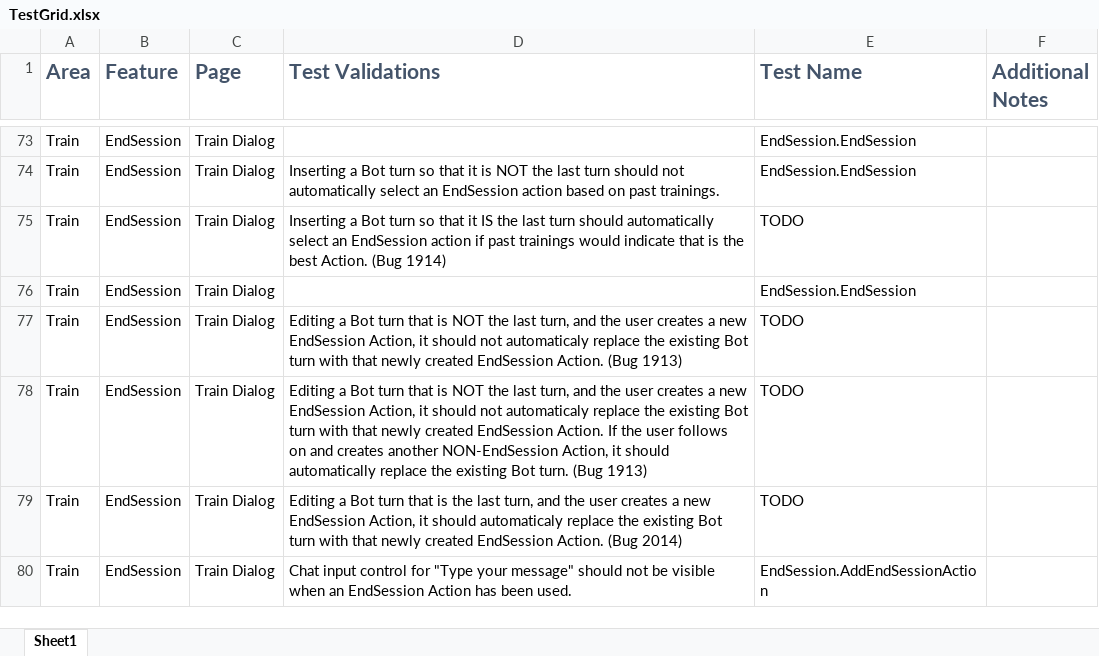
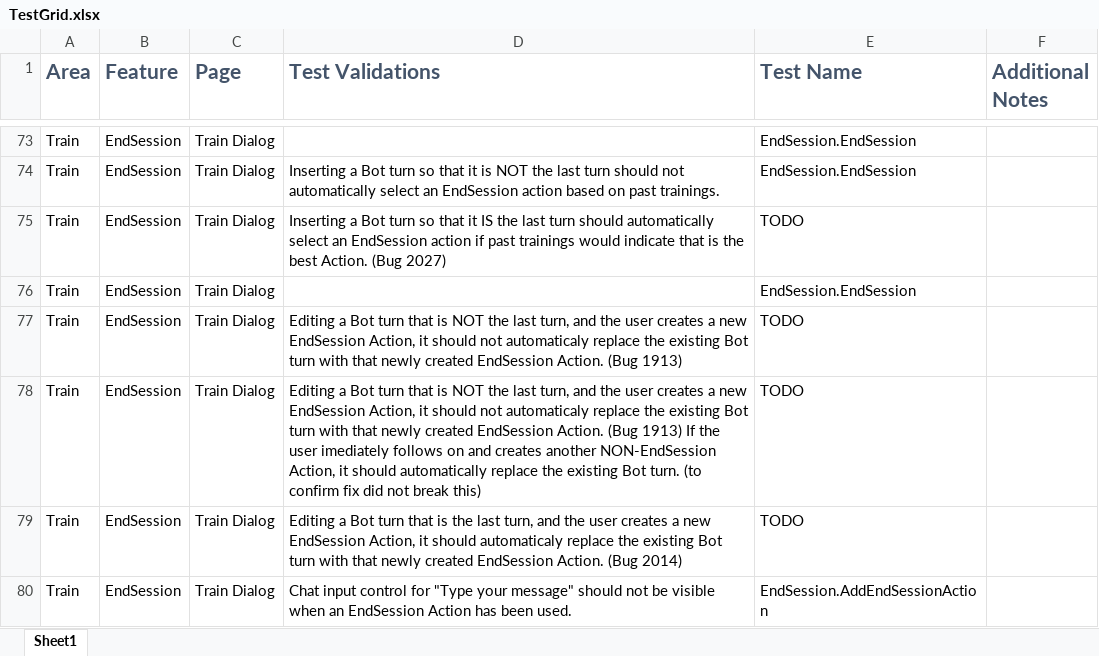
Before and after one commit to microsoft/ConversationLearner-UI, an Excel workbook: cypress/TestGrid.xlsx, sheet Sheet1, drawn as a sheet; only a part is shown, gaps mark what is left out; values as stored, in another font and other column widths than the file's, no borders; table styles not drawn; the diff names each change by its address in the sheet, - before the commit and + after, or states it on an @@ line.

```diff
--- a/cypress/TestGrid.xlsx (sheet Sheet1)
+++ b/cypress/TestGrid.xlsx (sheet Sheet1)
-D75 (Test Validations): …Action. (Bug 1914)
+D75 (Test Validations): …Action. (Bug 2027)
-D78 (Test Validations): …EndSession Action. If the user follows on and creates another NON-EndSession Action, it should automatically replace the existing Bot turn. (Bug 1913)
+D78 (Test Validations): …EndSession Action. (Bug 1913) If the user imediately follows on and creates another NON-EndSession Action, it should automatically replace the existing Bot turn. (to confirm fix did not break this)
```
